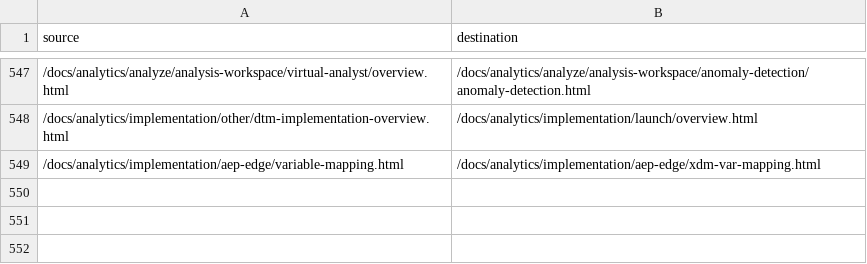
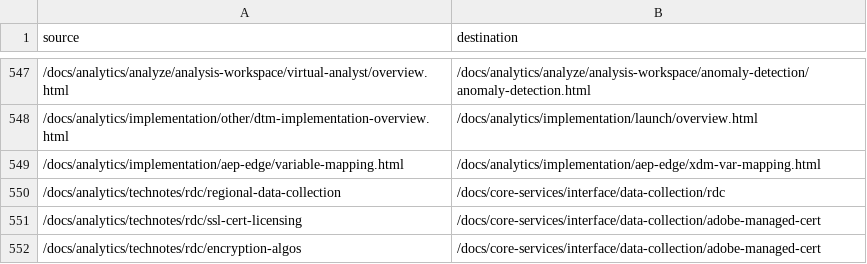
Before and after one commit to AdobeDocs/analytics.zh-Hans, a CSV file: redirects.csv, drawn as a sheet; only a part is shown, gaps mark what is left out.

Commit message:
Updating Old File for core commit dd65cae4476ebf8eb796047cb97d9d71f1e169ad

```diff
--- a/redirects.csv
+++ b/redirects.csv
@@ -549 +549,4 @@ source,destination
 /docs/analytics/implementation/aep-edge/variable-mapping.html,/docs/analytics/implementation/aep-edge/xdm-var-mapping.html
+/docs/analytics/technotes/rdc/regional-data-collection,/docs/core-services/interface/data-collection/rdc
+/docs/analytics/technotes/rdc/ssl-cert-licensing,/docs/core-services/interface/data-collection/adobe-managed-cert
+/docs/analytics/technotes/rdc/encryption-algos,/docs/core-services/interface/data-collection/adobe-managed-cert
```
